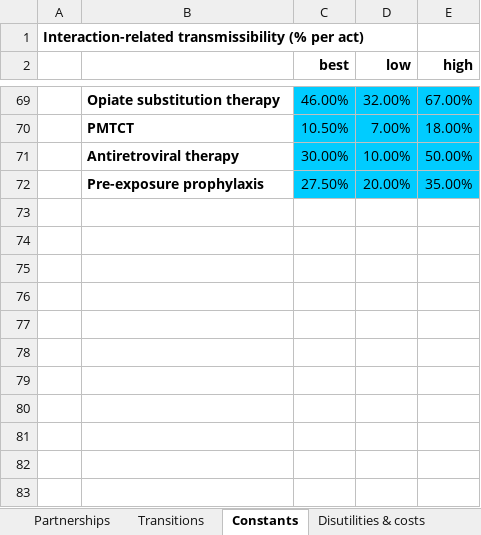
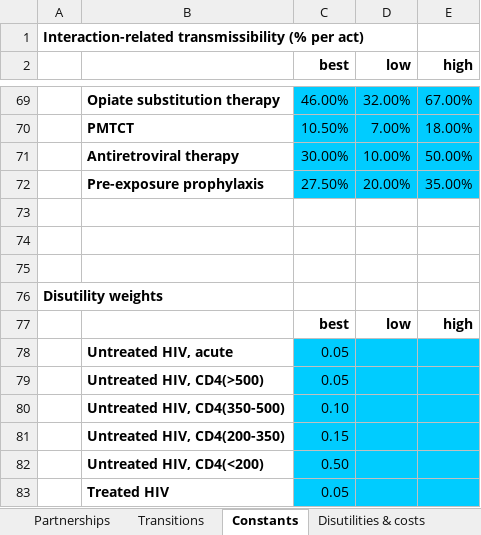
Before and after one commit to optimamodel/optima, an Excel workbook: server/src/sim/example.xlsx, sheet Constants, drawn as a sheet; only a part is shown, gaps mark what is left out; values as stored, in another font and other column widths than the file's, no borders; the diff names each change by its address in the sheet, - before the commit and + after, or states it on an @@ line.

```diff
--- a/server/src/sim/example.xlsx (sheet Constants)
+++ b/server/src/sim/example.xlsx (sheet Constants)
+row 73: (empty)
+row 74: (empty)
+row 75: (empty)
+row 76: Disutility weights
+row 77:  |  | best | low | high
+row 78:  | Untreated HIV, acute | 0.05
+row 79:  | Untreated HIV, CD4(>500) | 0.05
+row 80:  | Untreated HIV, CD4(350-500) | 0.10
+row 81:  | Untreated HIV, CD4(200-350) | 0.15
+row 82:  | Untreated HIV, CD4(<200) | 0.50
+row 83:  | Treated HIV | 0.05
```
Also changed, not shown: sheet Testing & treatment, sheet Disutilities & costs, sheet Sexual behavior, 1 other file.
